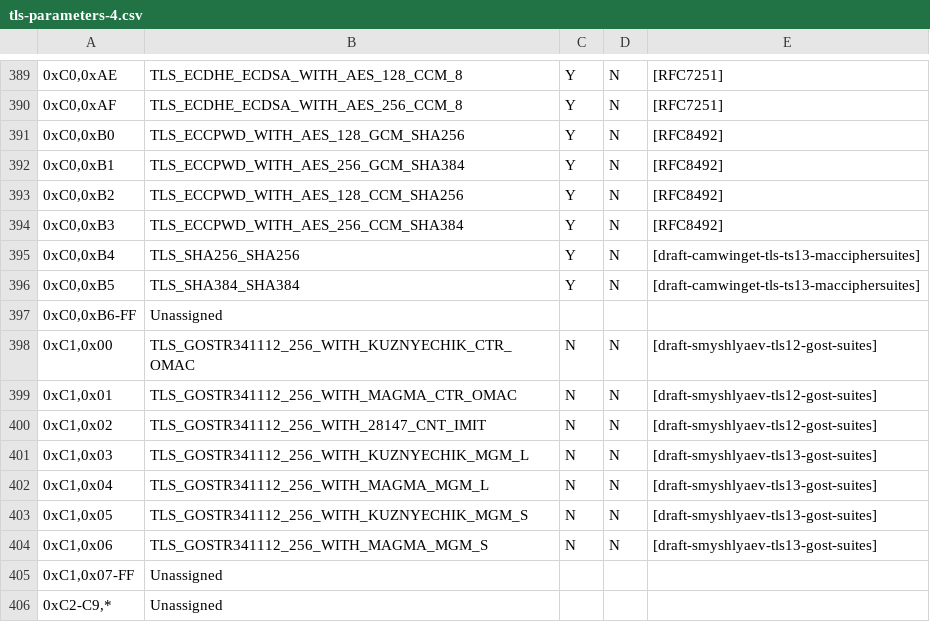
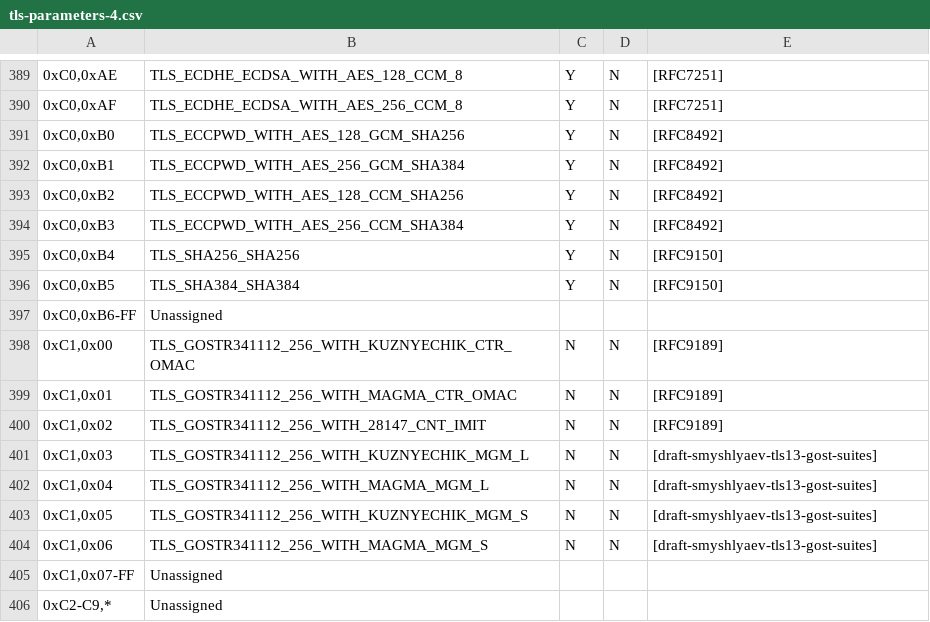
Before and after one commit to rgl/tls-dump-clienthello, a CSV file: tls-parameters-4.csv, drawn as a sheet; only a part is shown, gaps mark what is left out; the diff covers the shown part only; the diff names each change by its address in the sheet, - before the commit and + after, or states it on an @@ line.

```diff
--- a/tls-parameters-4.csv
+++ b/tls-parameters-4.csv
-E395:E396: [draft-camwinget-tls-ts13-macciphersuites]
+E395:E396: [RFC9150]
-E398:E400: [draft-smyshlyaev-tls12-gost-suites]
+E398:E400: [RFC9189]
```
Also changed, not shown: 9 edited cells elsewhere in this file, tls-parameters-8.csv.
